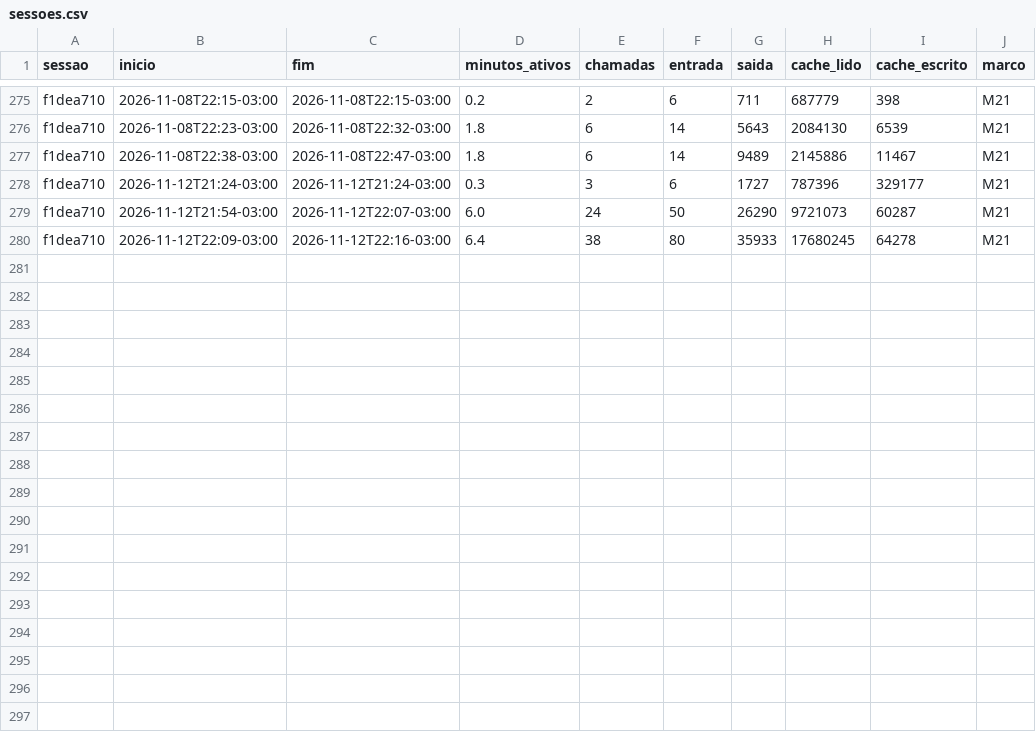
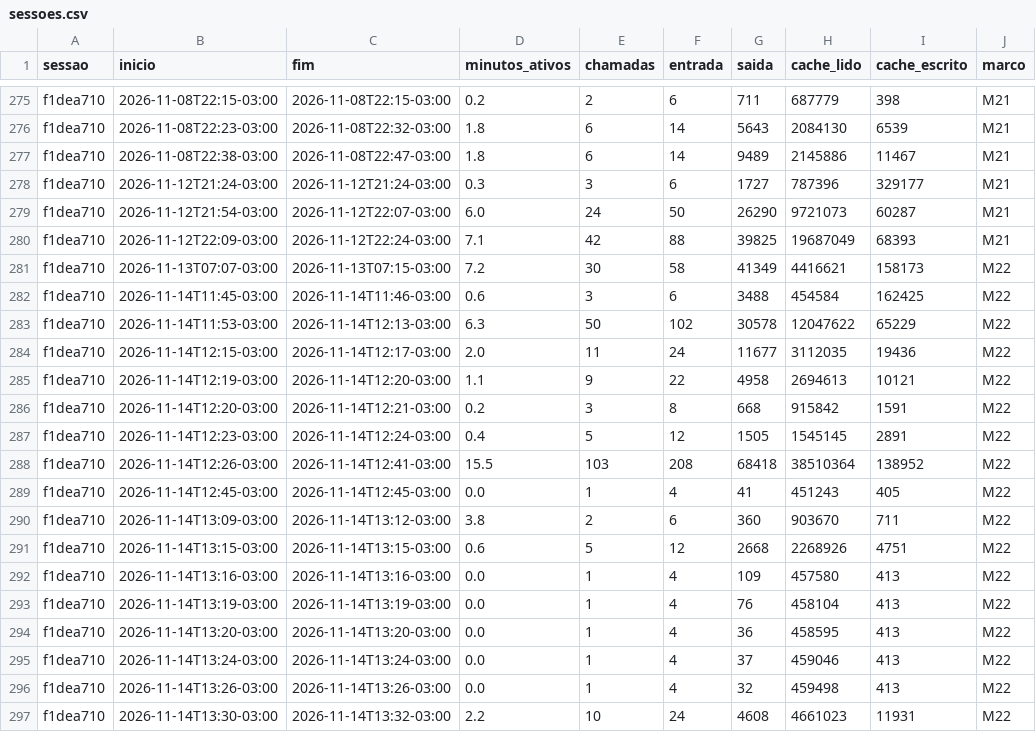
Before and after one commit to campilho/campsverso, a CSV file: docs/custos/sessoes.csv, drawn as a sheet; only a part is shown, gaps mark what is left out.

```diff
--- a/docs/custos/sessoes.csv
+++ b/docs/custos/sessoes.csv
@@ -279,2 +279,19 @@ f1dea710,2026-11-12T21:24-03:00,2026-11-12T21:24-03:00,0.3,3,6,1727,787396,32917
 f1dea710,2026-11-12T21:54-03:00,2026-11-12T22:07-03:00,6.0,24,50,26290,9721073,60287,M21
-f1dea710,2026-11-12T22:09-03:00,2026-11-12T22:16-03:00,6.4,38,80,35933,17680245,64278,M21
+f1dea710,2026-11-12T22:09-03:00,2026-11-12T22:24-03:00,7.1,42,88,39825,19687049,68393,M21
+f1dea710,2026-11-13T07:07-03:00,2026-11-13T07:15-03:00,7.2,30,58,41349,4416621,158173,M22
+f1dea710,2026-11-14T11:45-03:00,2026-11-14T11:46-03:00,0.6,3,6,3488,454584,162425,M22
+f1dea710,2026-11-14T11:53-03:00,2026-11-14T12:13-03:00,6.3,50,102,30578,12047622,65229,M22
+f1dea710,2026-11-14T12:15-03:00,2026-11-14T12:17-03:00,2.0,11,24,11677,3112035,19436,M22
+f1dea710,2026-11-14T12:19-03:00,2026-11-14T12:20-03:00,1.1,9,22,4958,2694613,10121,M22
+f1dea710,2026-11-14T12:20-03:00,2026-11-14T12:21-03:00,0.2,3,8,668,915842,1591,M22
+f1dea710,2026-11-14T12:23-03:00,2026-11-14T12:24-03:00,0.4,5,12,1505,1545145,2891,M22
+f1dea710,2026-11-14T12:26-03:00,2026-11-14T12:41-03:00,15.5,103,208,68418,38510364,138952,M22
+f1dea710,2026-11-14T12:45-03:00,2026-11-14T12:45-03:00,0.0,1,4,41,451243,405,M22
+f1dea710,2026-11-14T13:09-03:00,2026-11-14T13:12-03:00,3.8,2,6,360,903670,711,M22
+f1dea710,2026-11-14T13:15-03:00,2026-11-14T13:15-03:00,0.6,5,12,2668,2268926,4751,M22
+f1dea710,2026-11-14T13:16-03:00,2026-11-14T13:16-03:00,0.0,1,4,109,457580,413,M22
+f1dea710,2026-11-14T13:19-03:00,2026-11-14T13:19-03:00,0.0,1,4,76,458104,413,M22
+f1dea710,2026-11-14T13:20-03:00,2026-11-14T13:20-03:00,0.0,1,4,36,458595,413,M22
+f1dea710,2026-11-14T13:24-03:00,2026-11-14T13:24-03:00,0.0,1,4,37,459046,413,M22
+f1dea710,2026-11-14T13:26-03:00,2026-11-14T13:26-03:00,0.0,1,4,32,459498,413,M22
+f1dea710,2026-11-14T13:30-03:00,2026-11-14T13:32-03:00,2.2,10,24,4608,4661023,11931,M22
```
Also changed, not shown: docs/custos/plano.csv, 16 other files.
